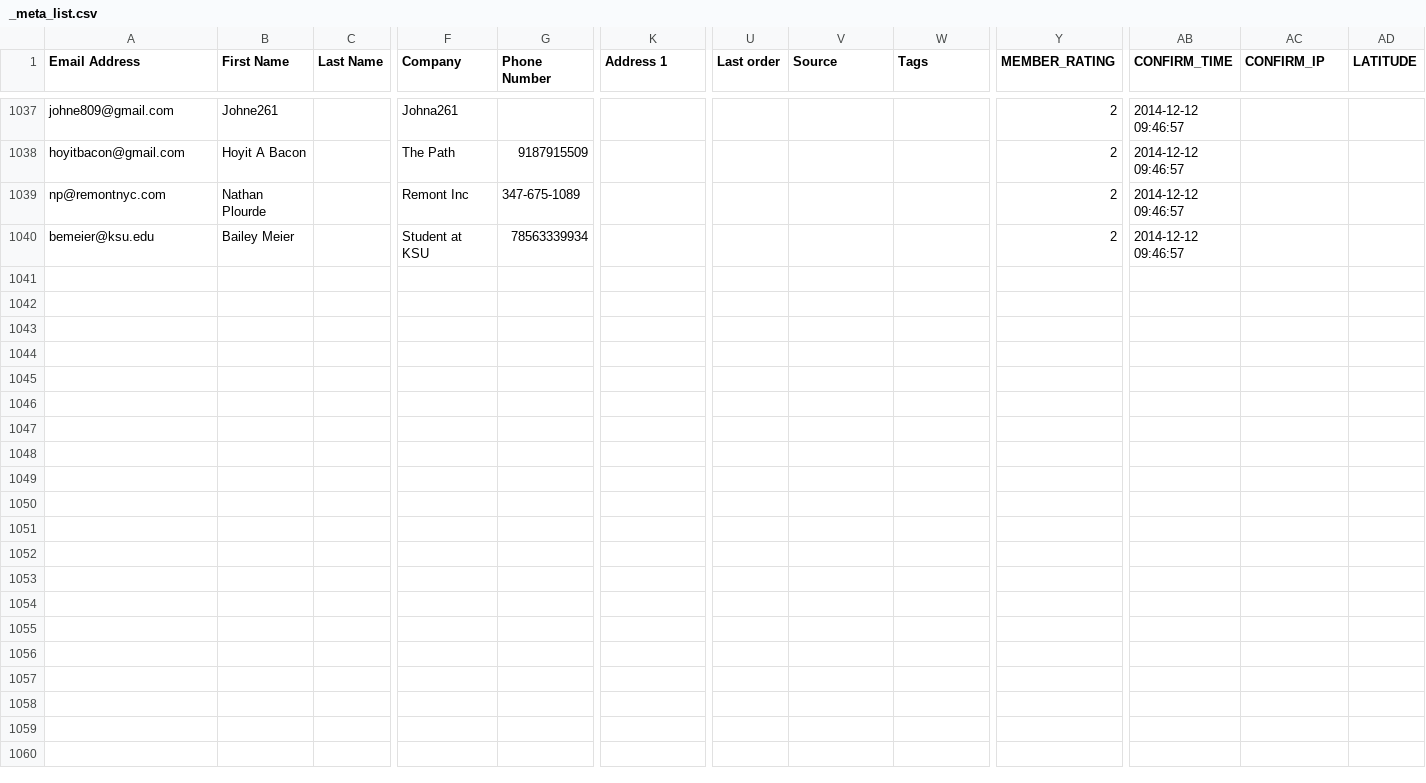
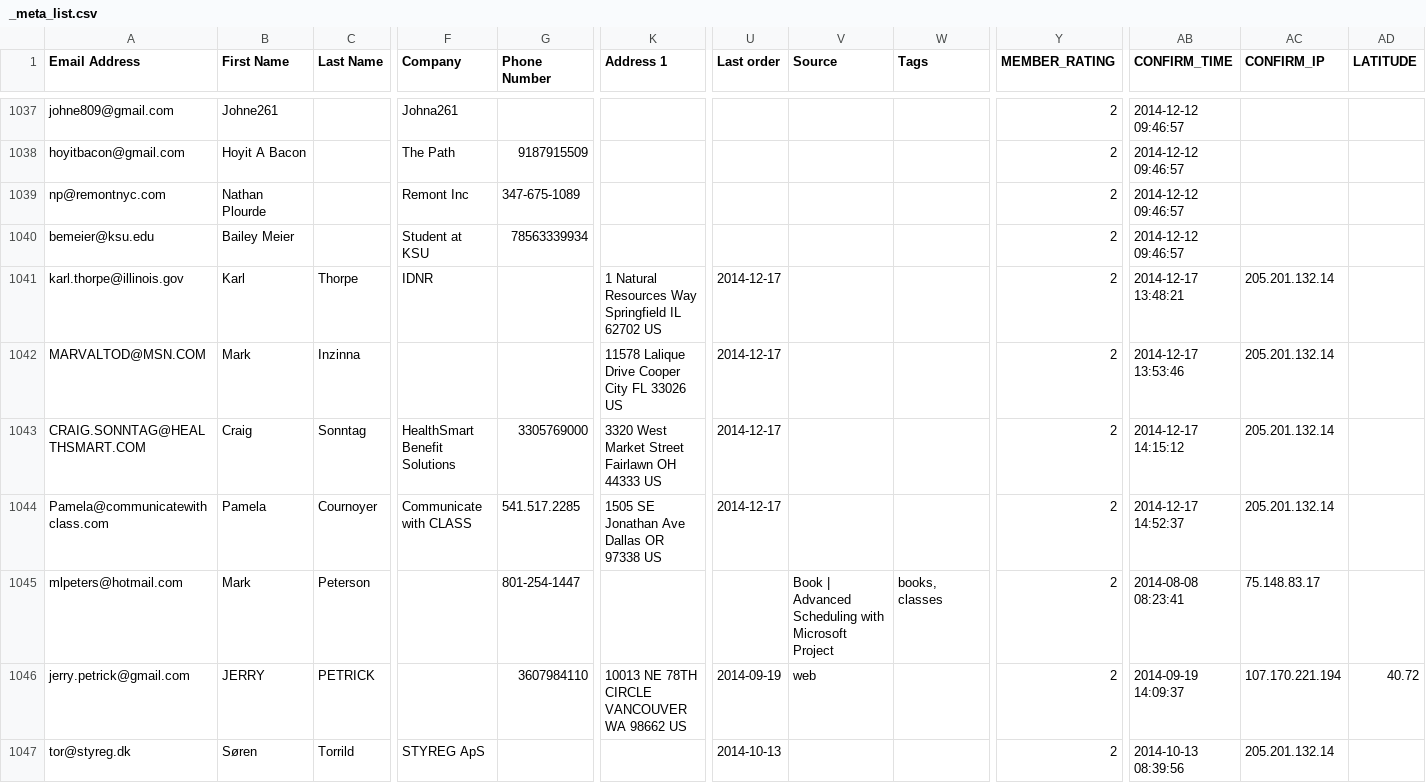
Before and after one commit to Advisicon/advisicon, a CSV file: resources/mailchimp/_meta_list.csv, drawn as a sheet; only a part is shown, gaps mark what is left out; rows hold the shown columns only; the diff covers the shown part only; the diff names each change by its address in the sheet, - before the commit and + after, or states it on an @@ line.

Commit message:
merge 'store notifications on releases' list

```diff
--- a/resources/mailchimp/_meta_list.csv
+++ b/resources/mailchimp/_meta_list.csv
+row 1041: karl.thorpe@illinois.gov | Karl | Thorpe | IDNR |  | 1 Natural Resources Way Springfield IL 62702 US | 2014-12-17 |  |  | 2 | 2014-12-17 13:48:21 | 205.201.132.14
+row 1042: MARVALTOD@MSN.COM | Mark | Inzinna |  |  | 11578 Lalique Drive Cooper City FL 33026 US | 2014-12-17 |  |  | 2 | 2014-12-17 13:53:46 | 205.201.132.14
+row 1043: CRAIG.SONNTAG@HEALTHSMART.COM | Craig | Sonntag | HealthSmart Benefit Solutions | 3305769000 | 3320 West Market Street Fairlawn OH 44333 US | 2014-12-17 |  |  | 2 | 2014-12-17 14:15:12 | 205.201.132.14
+row 1044: Pamela@communicatewithclass.com | Pamela | Cournoyer | Communicate with CLASS | 541.517.2285 | 1505 SE Jonathan Ave Dallas OR 97338 US | 2014-12-17 |  |  | 2 | 2014-12-17 14:52:37 | 205.201.132.14
+row 1045: mlpeters@hotmail.com | Mark | Peterson |  | 801-254-1447 |  |  | Book | Advanced Scheduling with Microsoft Project | books, classes | 2 | 2014-08-08 08:23:41 | 75.148.83.17
+row 1046: jerry.petrick@gmail.com | JERRY | PETRICK |  | 3607984110 | 10013 NE 78TH CIRCLE VANCOUVER WA 98662 US | 2014-09-19 | web |  | 2 | 2014-09-19 14:09:37 | 107.170.221.194 | 40.72
+row 1047: tor@styreg.dk | Søren | Torrild | STYREG ApS |  |  | 2014-10-13 |  |  | 2 | 2014-10-13 08:39:56 | 205.201.132.14
```
Also changed, not shown: 7 added rows elsewhere in this file, 1 other file.
